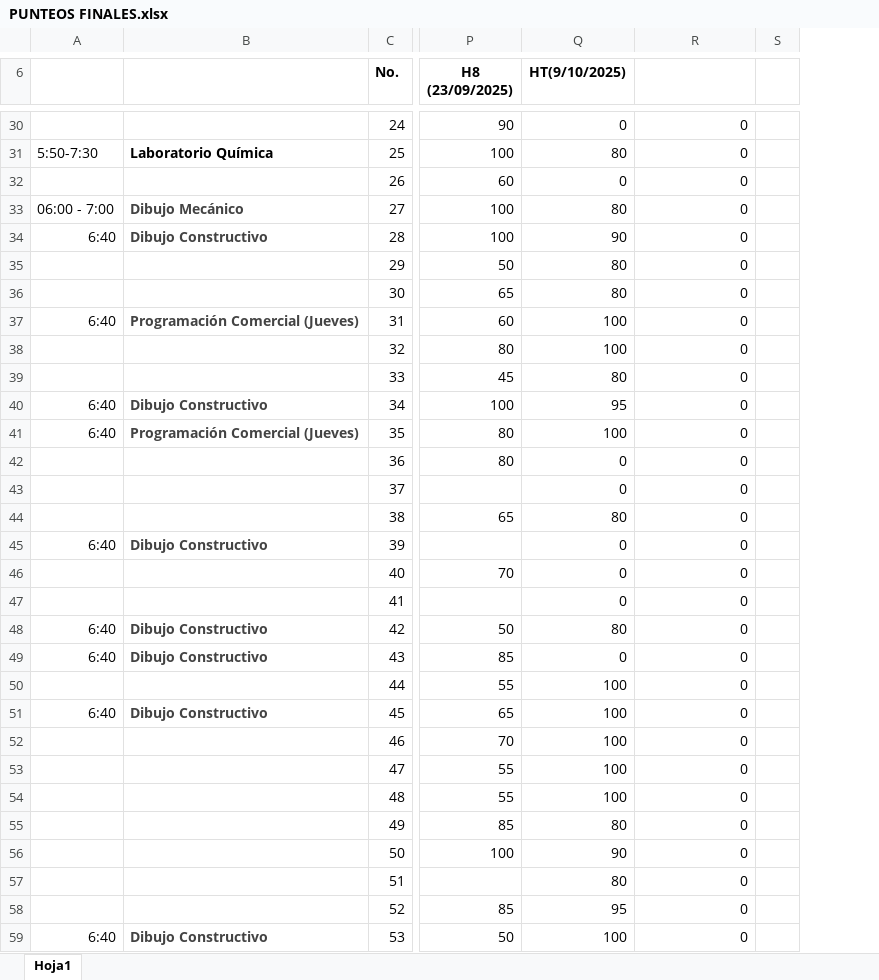
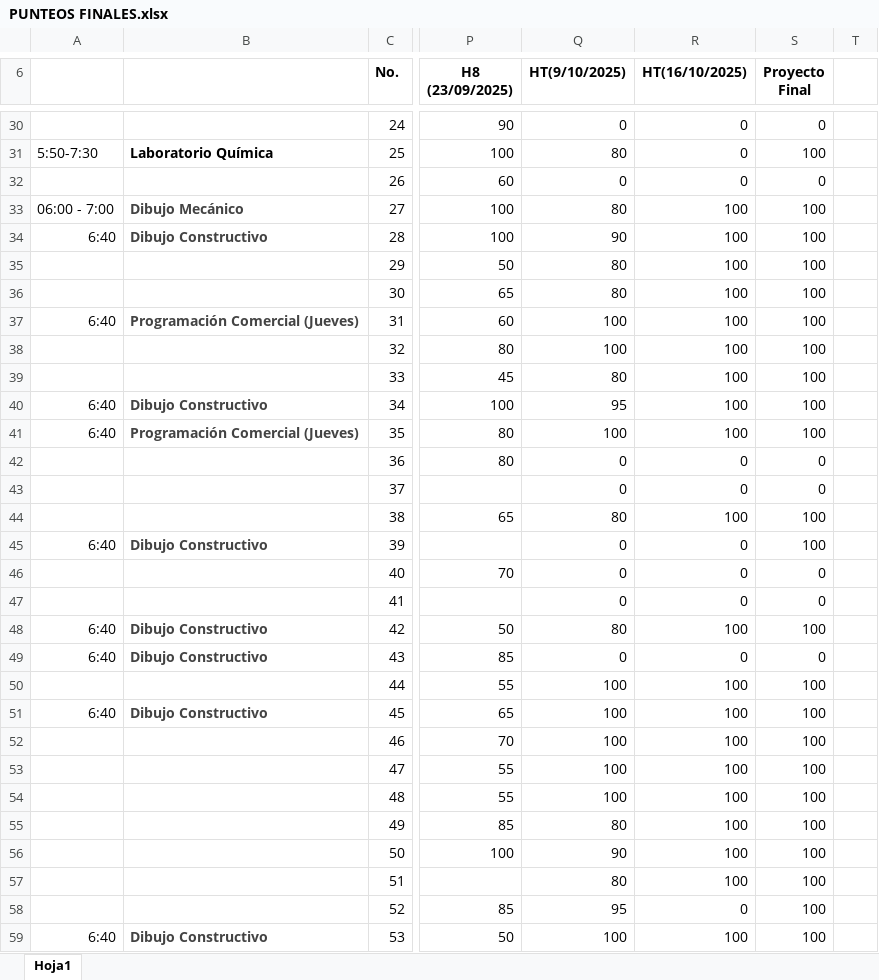
Before and after one commit to IvanRiveraU/gitPrimer-Semestre-25, an Excel workbook: PRACTICAS DOCENCIA/LABORATORIO MB1/LISTADO COMPLETO MACROS/PUNTEOS FINALES.xlsx, sheet Hoja1, drawn as a sheet; only a part is shown, gaps mark what is left out; values as stored, in another font and other column widths than the file's, no borders; the diff covers the shown part only; the diff names each change by its address in the sheet, - before the commit and + after, or states it on an @@ line.

```diff
--- a/PRACTICAS DOCENCIA/LABORATORIO MB1/LISTADO COMPLETO MACROS/PUNTEOS FINALES.xlsx (sheet Hoja1)
+++ b/PRACTICAS DOCENCIA/LABORATORIO MB1/LISTADO COMPLETO MACROS/PUNTEOS FINALES.xlsx (sheet Hoja1)
+column S (Proyecto Final), rows 30-59: 0 | 100 | 0 | 100 | 100 | 100 | 100 | 100 | 100 | 100 | 100 | 100 | 0 | 0 | 100 | 100 | 0 | 0 | 100 | 0 | 100 | 100 | 100 | 100 | 100 | 100 | 100 | 100 | 100 | 100
-R6: (empty)
+R6: HT(16/10/2025)
-R33:R41 (HT(16/10/2025)): 0
+R33:R41 (HT(16/10/2025)): 100
-R44 (HT(16/10/2025)): 0
+R44 (HT(16/10/2025)): 100
-R48 (HT(16/10/2025)): 0
+R48 (HT(16/10/2025)): 100
-R50:R57 (HT(16/10/2025)): 0
+R50:R57 (HT(16/10/2025)): 100
-R59 (HT(16/10/2025)): 0
+R59 (HT(16/10/2025)): 100
```
Also changed, not shown: 21 edited cells elsewhere in this sheet, formulas that keep their value, 4 other files.
